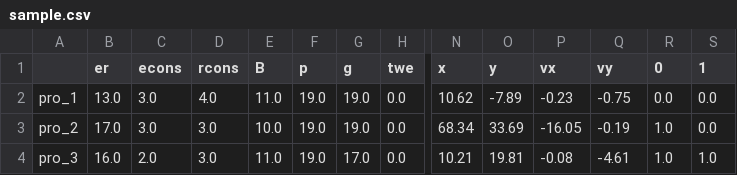
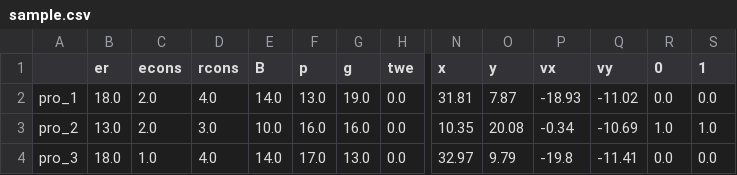
Before and after one commit to zylovestt/CS, a CSV file: sample.csv, drawn as a sheet; only a part is shown, gaps mark what is left out; the diff names each change by its address in the sheet, - before the commit and + after, or states it on an @@ line.

```diff
--- a/sample.csv
+++ b/sample.csv
-B2 (er): 13.0
+B2 (er): 18.0
-C2:C3 (econs): 3.0
+C2:C3 (econs): 2.0
-E2 (B): 11.0
+E2 (B): 14.0
-F2 (p): 19.0
+F2 (p): 13.0
-N2 (x): 10.62
+N2 (x): 31.81
-O2 (y): -7.89
+O2 (y): 7.87
-P2 (vx): -0.23
+P2 (vx): -18.93
-Q2 (vy): -0.75
+Q2 (vy): -11.02
-B3 (er): 17.0
+B3 (er): 13.0
-F3 (p): 19.0
+F3 (p): 16.0
-G3 (g): 19.0
+G3 (g): 16.0
-N3 (x): 68.34
+N3 (x): 10.35
-O3 (y): 33.69
+O3 (y): 20.08
-P3 (vx): -16.05
+P3 (vx): -0.34
-Q3 (vy): -0.19
+Q3 (vy): -10.69
-S3 (1): 0.0
+S3 (1): 1.0
-B4 (er): 16.0
+B4 (er): 18.0
-C4 (econs): 2.0
+C4 (econs): 1.0
-D4 (rcons): 3.0
+D4 (rcons): 4.0
-E4 (B): 11.0
+E4 (B): 14.0
-F4 (p): 19.0
+F4 (p): 17.0
-G4 (g): 17.0
+G4 (g): 13.0
-N4 (x): 10.21
+N4 (x): 32.97
-O4 (y): 19.81
+O4 (y): 9.79
-P4 (vx): -0.08
+P4 (vx): -19.8
-Q4 (vy): -4.61
+Q4 (vy): -11.41
-R4 (0): 1.0
+R4 (0): 0.0
-S4 (1): 1.0
+S4 (1): 0.0
```
Also changed, not shown: 2 other files.
